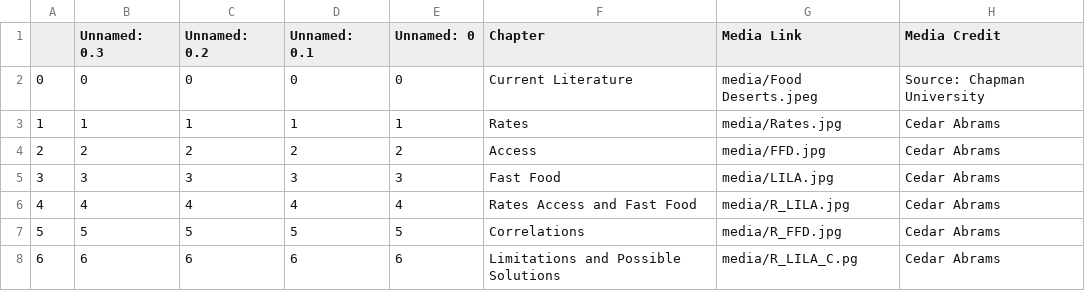
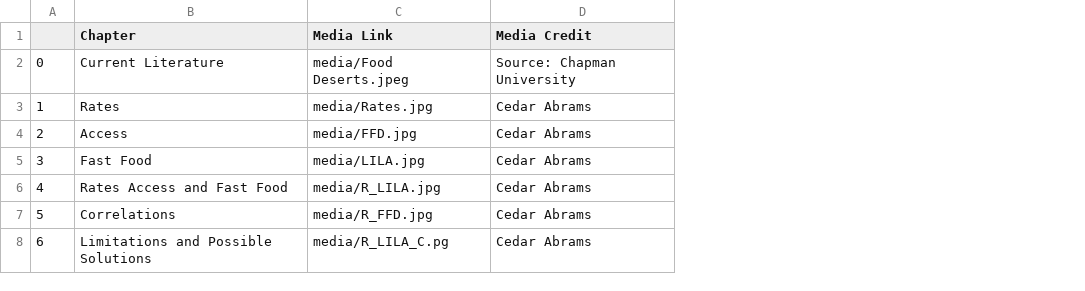
Before and after one commit to cedarcakes/GIS_495_Final_Project, a CSV file: csv/Chapters.csv, drawn as a sheet; only a part is shown; the diff names each change by its address in the sheet, - before the commit and + after, or states it on an @@ line.

```diff
--- a/csv/Chapters.csv
+++ b/csv/Chapters.csv
-column B (Unnamed: 0.3), rows 2-8: 0 | 1 | 2 | 3 | 4 | 5 | 6
-column C (Unnamed: 0.2), rows 2-8: 0 | 1 | 2 | 3 | 4 | 5 | 6
-column D (Unnamed: 0.1), rows 2-8: 0 | 1 | 2 | 3 | 4 | 5 | 6
-column E (Unnamed: 0), rows 2-8: 0 | 1 | 2 | 3 | 4 | 5 | 6
```
Also changed, not shown: 1 other file.
